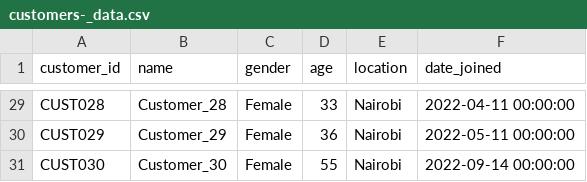
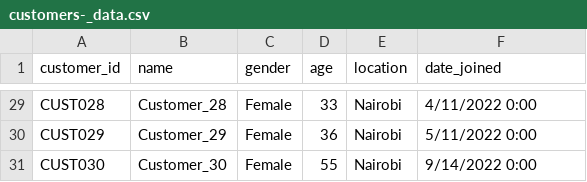
Before and after one commit to Alwende/sql_challenge, a CSV file: customers-_data.csv, drawn as a sheet; only a part is shown, gaps mark what is left out; the diff covers the shown part only; the diff names each change by its address in the sheet, - before the commit and + after, or states it on an @@ line.

```diff
--- a/customers-_data.csv
+++ b/customers-_data.csv
-F29 (date_joined): 2022-04-11 00:00:00
+F29 (date_joined): 4/11/2022 0:00
-F30 (date_joined): 2022-05-11 00:00:00
+F30 (date_joined): 5/11/2022 0:00
-F31 (date_joined): 2022-09-14 00:00:00
+F31 (date_joined): 9/14/2022 0:00
```
Also changed, not shown: 27 edited cells elsewhere in this file, SQL_Challenge_Week3_Banking_Project.csv, 14 other files.
